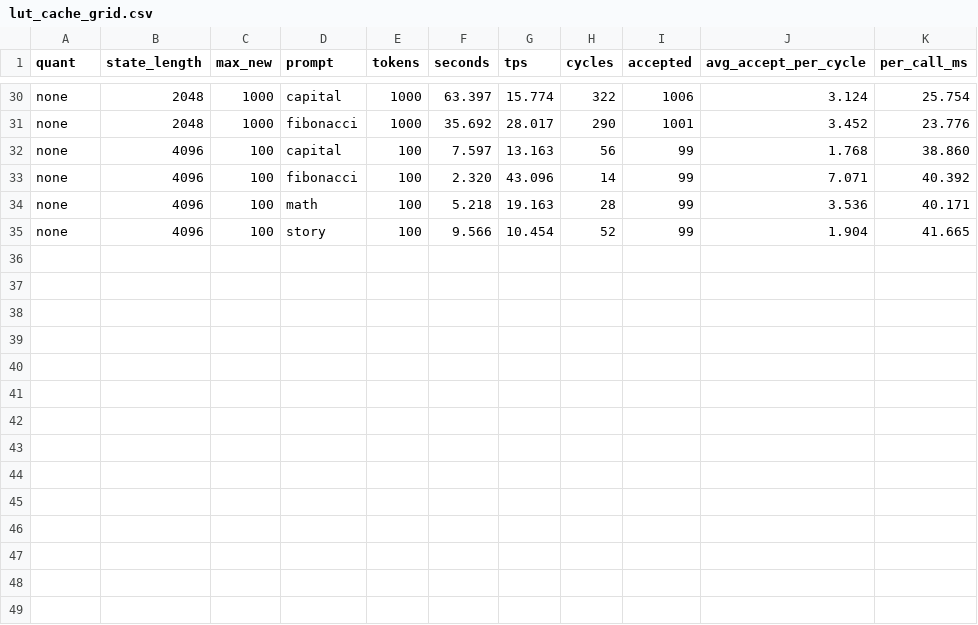
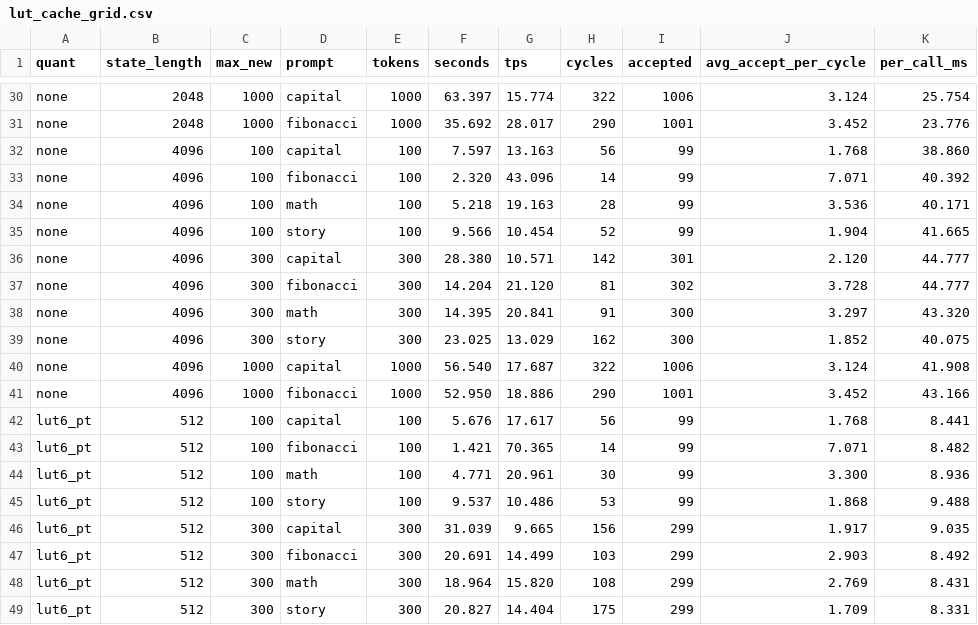
Before and after one commit to shipstuff/mlx-ane-sd, a CSV file: artifacts/lut_cache_grid.csv, drawn as a sheet; only a part is shown, gaps mark what is left out.

```diff
--- a/artifacts/lut_cache_grid.csv
+++ b/artifacts/lut_cache_grid.csv
@@ -35 +35,15 @@ none,4096,100,math,100,5.218,19.163,28,99,3.536,40.171
 none,4096,100,story,100,9.566,10.454,52,99,1.904,41.665
+none,4096,300,capital,300,28.380,10.571,142,301,2.120,44.777
+none,4096,300,fibonacci,300,14.204,21.120,81,302,3.728,44.777
+none,4096,300,math,300,14.395,20.841,91,300,3.297,43.320
+none,4096,300,story,300,23.025,13.029,162,300,1.852,40.075
+none,4096,1000,capital,1000,56.540,17.687,322,1006,3.124,41.908
+none,4096,1000,fibonacci,1000,52.950,18.886,290,1001,3.452,43.166
+lut6_pt,512,100,capital,100,5.676,17.617,56,99,1.768,8.441
+lut6_pt,512,100,fibonacci,100,1.421,70.365,14,99,7.071,8.482
+lut6_pt,512,100,math,100,4.771,20.961,30,99,3.300,8.936
+lut6_pt,512,100,story,100,9.537,10.486,53,99,1.868,9.488
+lut6_pt,512,300,capital,300,31.039,9.665,156,299,1.917,9.035
+lut6_pt,512,300,fibonacci,300,20.691,14.499,103,299,2.903,8.492
+lut6_pt,512,300,math,300,18.964,15.820,108,299,2.769,8.431
+lut6_pt,512,300,story,300,20.827,14.404,175,299,1.709,8.331
```
Also changed, not shown: 5 other files.
